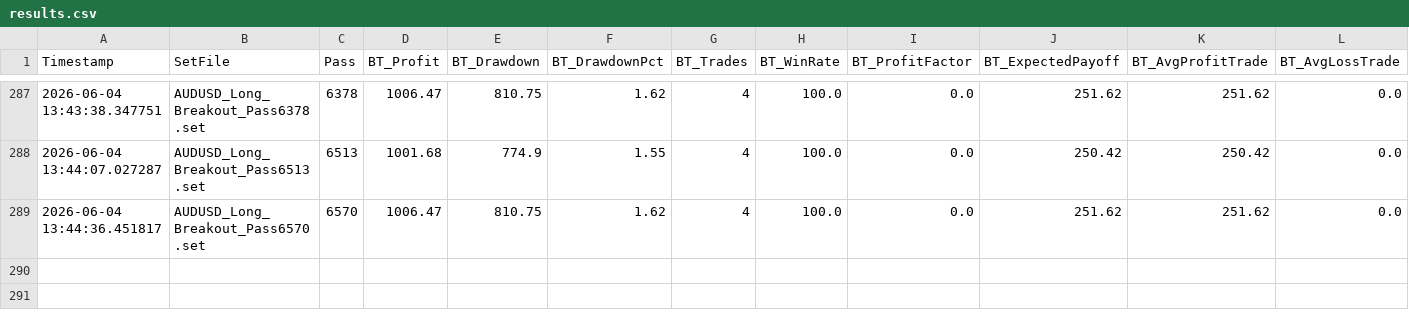
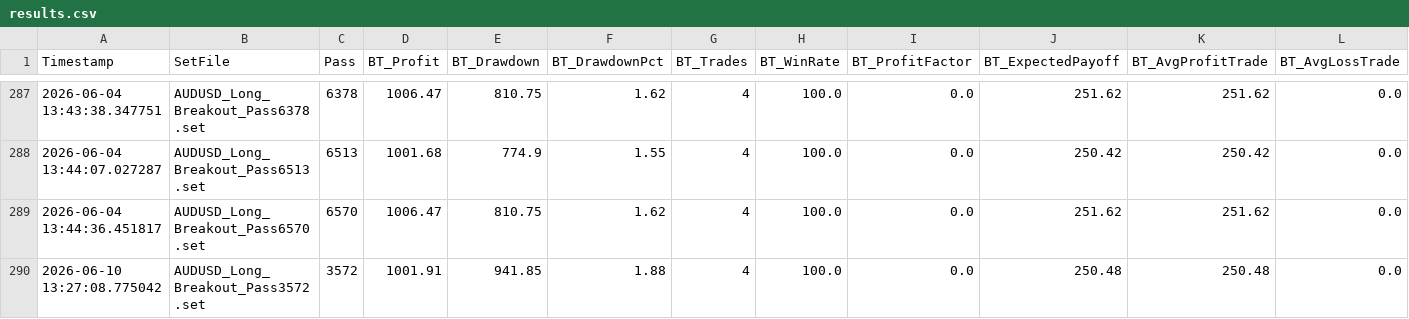
Before and after one commit to rithik279/forex_grid, a CSV file: forex_grid/data/results.csv, drawn as a sheet; only a part is shown, gaps mark what is left out; rows hold the shown columns only; the diff names each change by its address in the sheet, - before the commit and + after, or states it on an @@ line.

Commit message:
remote_runner: update results 2026-06-10 20:27 UTC

```diff
--- a/forex_grid/data/results.csv
+++ b/forex_grid/data/results.csv
+row 290: 2026-06-10 13:27:08.775042 | AUDUSD_Long_Breakout_Pass3572.set | 3572 | 1001.91 | 941.85 | 1.88 | 4 | 100.0 | 0.0 | 250.48 | 250.48 | 0.0
```
